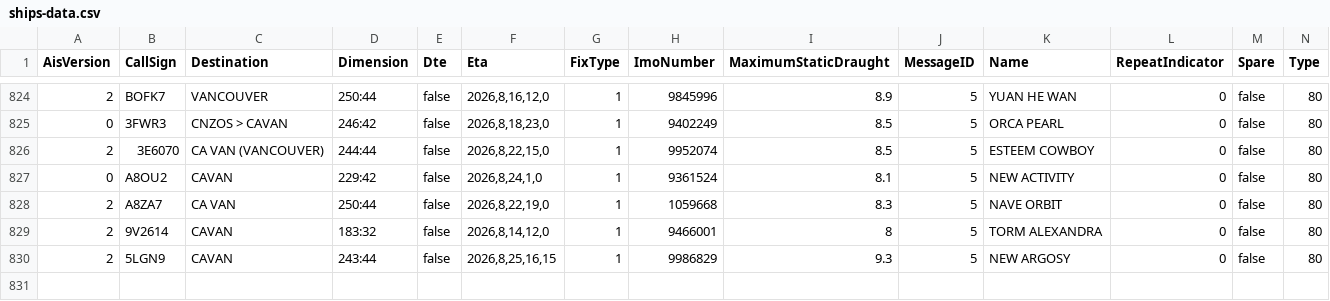
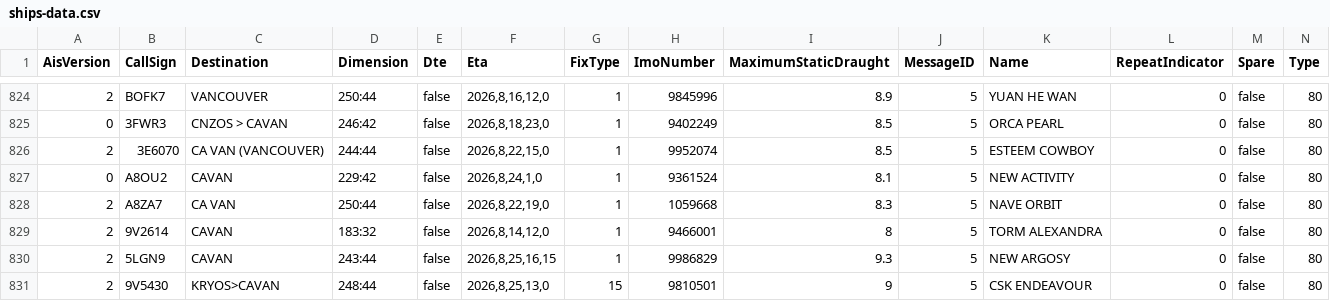
Before and after one commit to vs-postmedia/tanker-tracker, a CSV file: data/ships-data.csv, drawn as a sheet; only a part is shown, gaps mark what is left out; rows hold the shown columns only; the diff names each change by its address in the sheet, - before the commit and + after, or states it on an @@ line.

```diff
--- a/data/ships-data.csv
+++ b/data/ships-data.csv
+row 831: 2 | 9V5430 | KRYOS>CAVAN | 248:44 | false | 2026,8,25,13,0 | 15 | 9810501 | 9 | 5 | CSK ENDEAVOUR | 0 | false | 80
```
Also changed, not shown: data/output/ships-cumulative.csv, data/output/ships-daily.csv, 4 other files.
